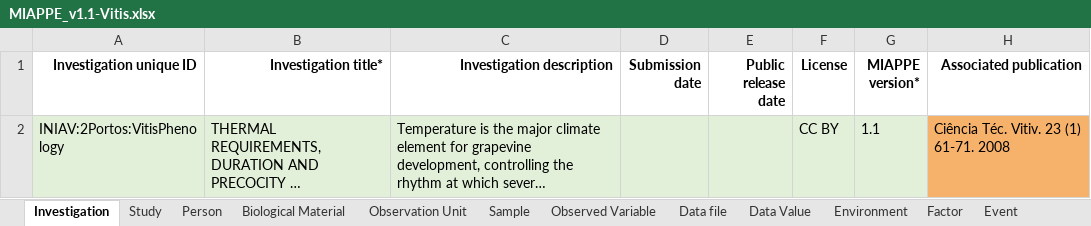
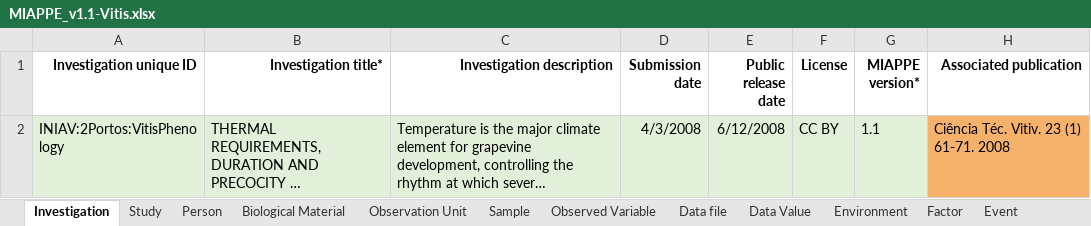
Before and after one commit to forestbiotech-lab/ontobrapi-web, an Excel workbook: reference_files/MIAPPE_v1.1-Vitis.xlsx, sheet Investigation, drawn as a sheet; long unchanged cells end in …; values as stored, in another font and other column widths than the file's, no borders; the diff names each change by its address in the sheet, - before the commit and + after, or states it on an @@ line.

```diff
--- a/reference_files/MIAPPE_v1.1-Vitis.xlsx (sheet Investigation)
+++ b/reference_files/MIAPPE_v1.1-Vitis.xlsx (sheet Investigation)
-D2 (Submission date): (empty)
+D2 (Submission date): 4/3/2008
-E2 (Public release date): (empty)
+E2 (Public release date): 6/12/2008
```
